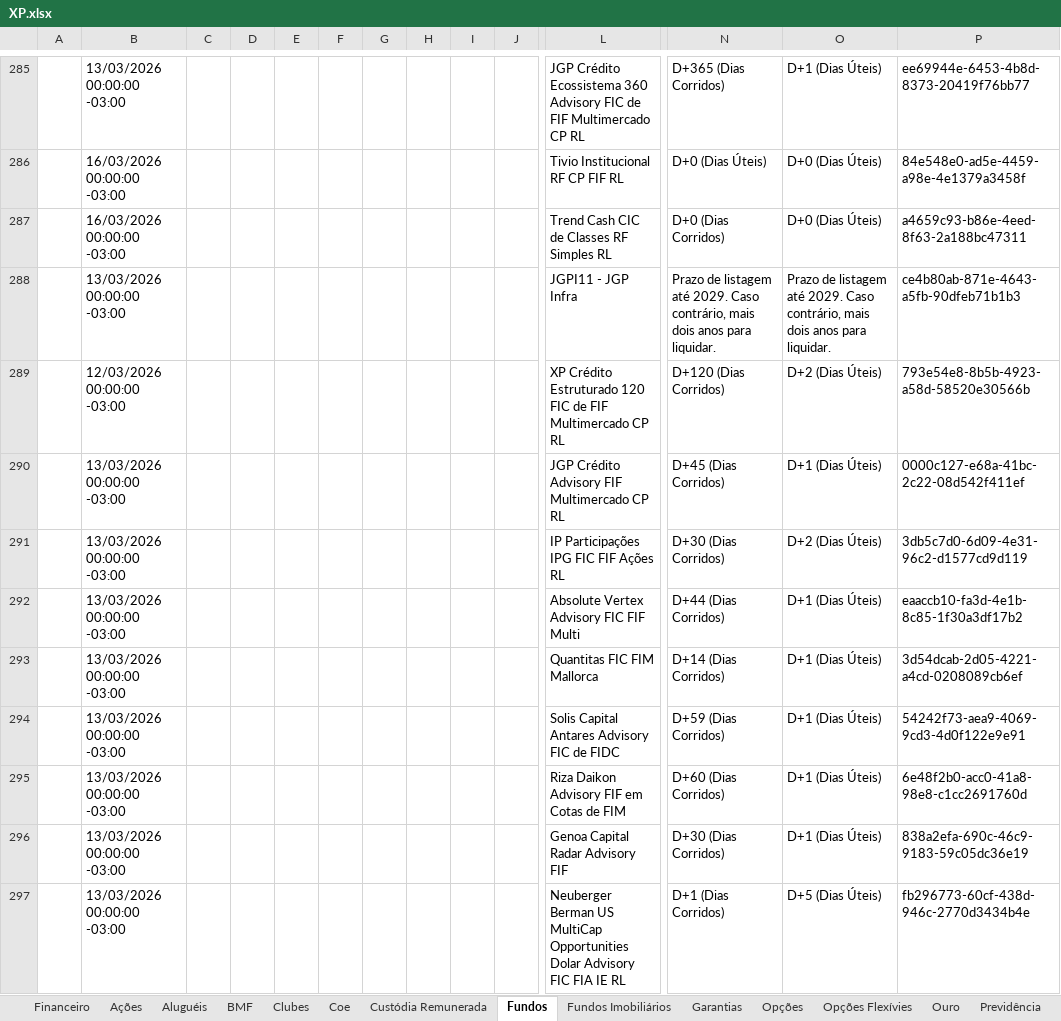
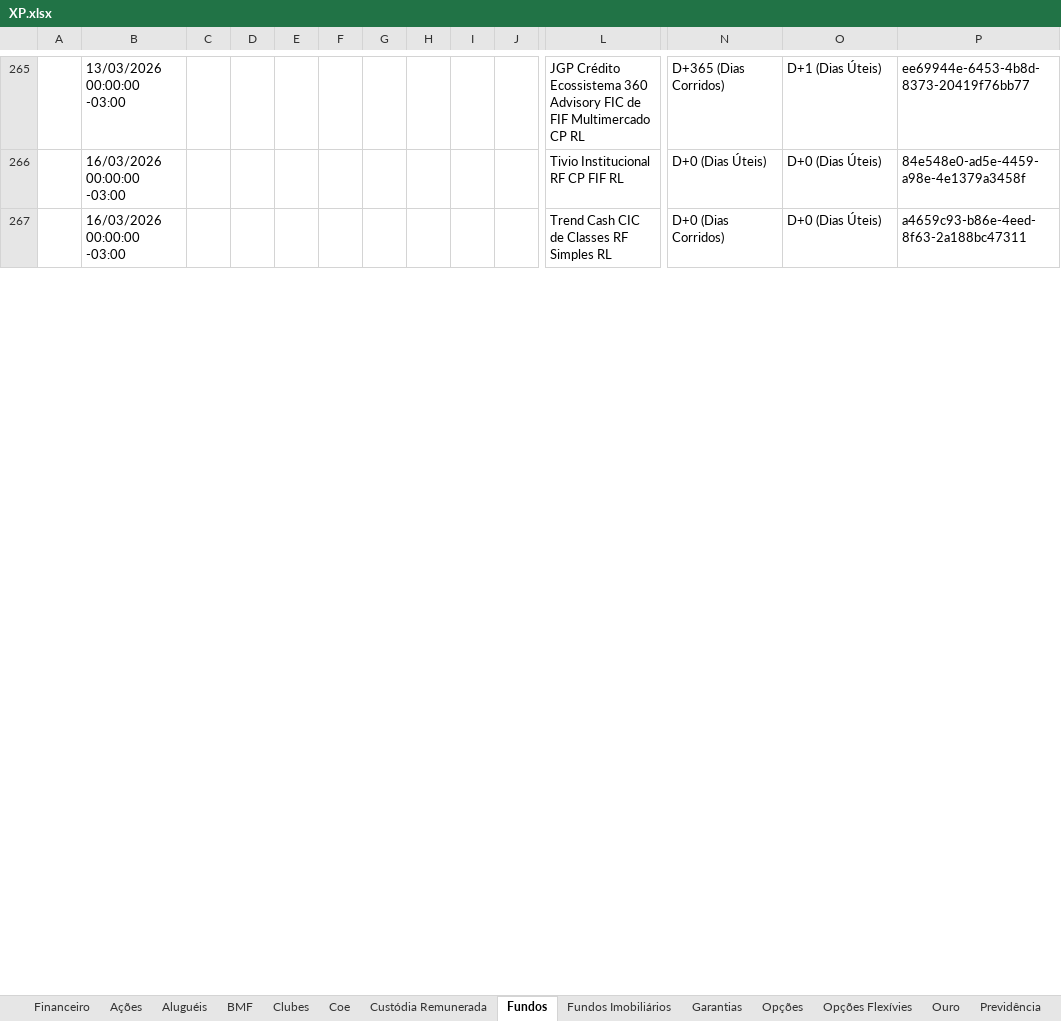
Before and after one commit to AloacaoMWealth/alocationmwealth, an Excel workbook: posicoes/XP.xlsx, sheet Fundos, drawn as a sheet; only a part is shown, gaps mark what is left out; values as stored, in another font and other column widths than the file's, no borders; removed rows and columns are numbered as before the commit, all else as after; rows hold the shown columns only; the diff covers the shown part only; the diff names each change by its address in the sheet, - before the commit and + after, or states it on an @@ line.

```diff
--- a/posicoes/XP.xlsx (sheet Fundos)
+++ b/posicoes/XP.xlsx (sheet Fundos)
-row 288:  | 13/03/2026 00:00:00 -03:00 |  |  |  |  |  |  |  |  | JGPI11 - JGP Infra | Prazo de listagem até 2029. Caso contrário, mais dois anos para liquidar. | Prazo de listagem até 2029. Caso contrário, mais dois anos para liquidar. | ce4b80ab-871e-4643-a5fb-90dfeb71b1b3
-row 289:  | 12/03/2026 00:00:00 -03:00 |  |  |  |  |  |  |  |  | XP Crédito Estruturado 120 FIC de FIF Multimercado CP RL | D+120 (Dias Corridos) | D+2 (Dias Úteis) | 793e54e8-8b5b-4923-a58d-58520e30566b
-row 290:  | 13/03/2026 00:00:00 -03:00 |  |  |  |  |  |  |  |  | JGP Crédito Advisory FIF Multimercado CP RL | D+45 (Dias Corridos) | D+1 (Dias Úteis) | 0000c127-e68a-41bc-2c22-08d542f411ef
-row 291:  | 13/03/2026 00:00:00 -03:00 |  |  |  |  |  |  |  |  | IP Participações IPG FIC FIF Ações RL | D+30 (Dias Corridos) | D+2 (Dias Úteis) | 3db5c7d0-6d09-4e31-96c2-d1577cd9d119
@@ row 292 moved to row 256: 13/03/2026 00:00:00 -03:00 @@
-row 293:  | 13/03/2026 00:00:00 -03:00 |  |  |  |  |  |  |  |  | Quantitas FIC FIM Mallorca | D+14 (Dias Corridos) | D+1 (Dias Úteis) | 3d54dcab-2d05-4221-a4cd-0208089cb6ef
-row 294:  | 13/03/2026 00:00:00 -03:00 |  |  |  |  |  |  |  |  | Solis Capital Antares Advisory FIC de FIDC | D+59 (Dias Corridos) | D+1 (Dias Úteis) | 54242f73-aea9-4069-9cd3-4d0f122e9e91
-row 295:  | 13/03/2026 00:00:00 -03:00 |  |  |  |  |  |  |  |  | Riza Daikon Advisory FIF em Cotas de FIM | D+60 (Dias Corridos) | D+1 (Dias Úteis) | 6e48f2b0-acc0-41a8-98e8-c1cc2691760d
-row 296:  | 13/03/2026 00:00:00 -03:00 |  |  |  |  |  |  |  |  | Genoa Capital Radar Advisory FIF | D+30 (Dias Corridos) | D+1 (Dias Úteis) | 838a2efa-690c-46c9-9183-59c05dc36e19
-row 297:  | 13/03/2026 00:00:00 -03:00 |  |  |  |  |  |  |  |  | Neuberger Berman US MultiCap Opportunities Dolar Advisory FIC FIA IE RL | D+1 (Dias Corridos) | D+5 (Dias Úteis) | fb296773-60cf-438d-946c-2770d3434b4e
```
Also changed, not shown: 143 added rows, 134 removed rows, 18 moved rows and 280 edited cells elsewhere in this sheet, sheet Renda Fixa, sheet Proventos, sheet Ações, sheet Fundos Imobiliários, sheet Financeiro, sheet Proventos Fundo Imob, 6 more sheets, posicoes/BTG.xlsx, 1 other file.
